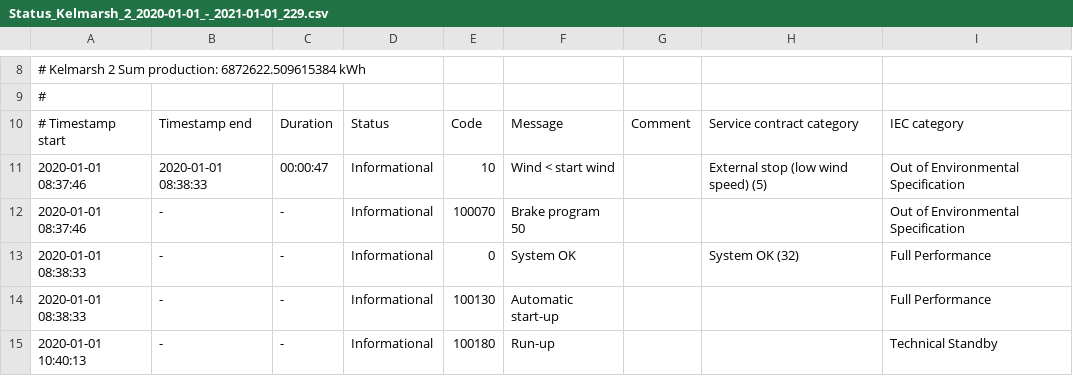
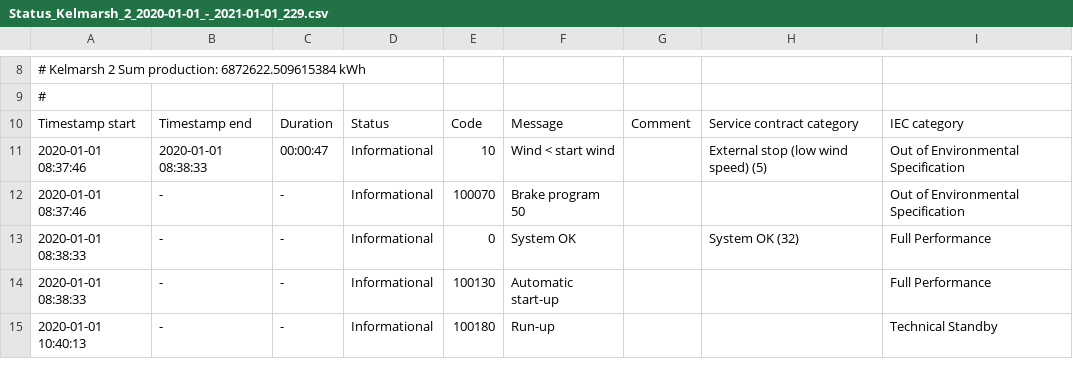
Before and after one commit to farrasmfikry/kelmarsh-scada-analysis, a CSV file: data/Status_Kelmarsh_2_2020-01-01_-_2021-01-01_229.csv, drawn as a sheet; only a part is shown, gaps mark what is left out.

```diff
--- a/data/Status_Kelmarsh_2_2020-01-01_-_2021-01-01_229.csv
+++ b/data/Status_Kelmarsh_2_2020-01-01_-_2021-01-01_229.csv
@@ -9,3 +9,3 @@
 #
-# Timestamp start,Timestamp end,Duration,Status,Code,Message,Comment,Service contract category,IEC category
+Timestamp start,Timestamp end,Duration,Status,Code,Message,Comment,Service contract category,IEC category
 2020-01-01 08:37:46,2020-01-01 08:38:33,00:00:47,Informational,10,Wind < start wind,,External stop (low wind speed)  (5),Out of Environmental Specification
```
Also changed, not shown: 2 other files.
